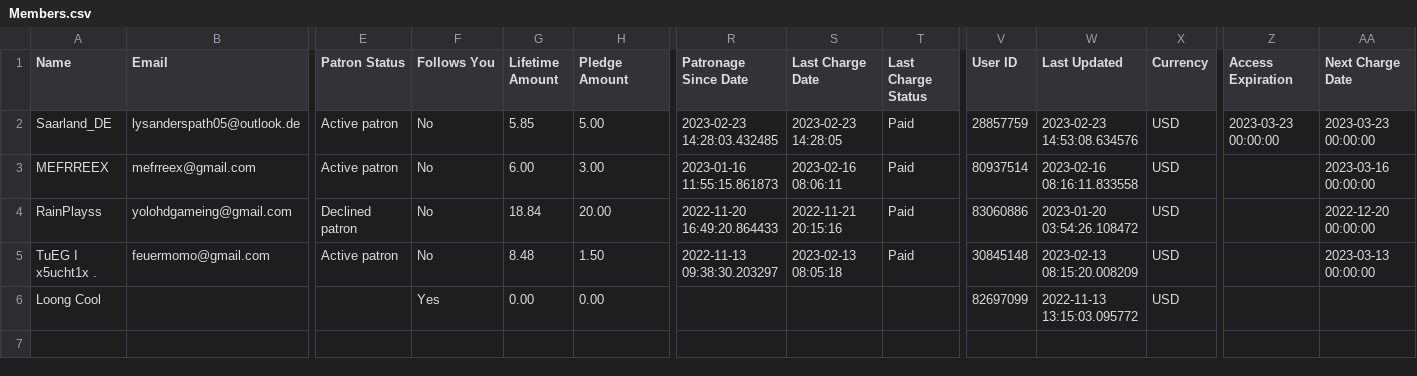
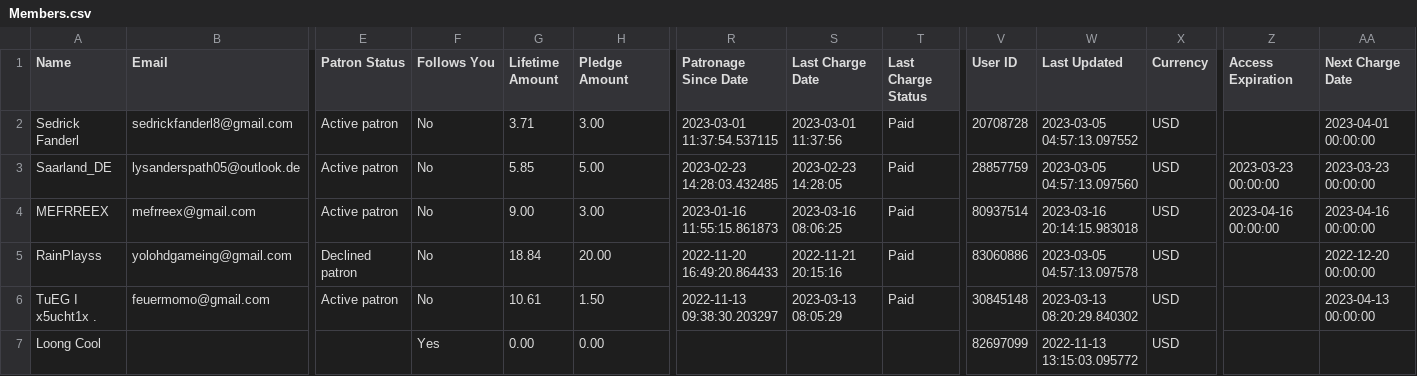
Before and after one commit to PowerNukkitX/PNX-WebAPP, a CSV file: Index/src/main/web/data/Members.csv, drawn as a sheet; only a part is shown, gaps mark what is left out; addresses are those after the commit; rows hold the shown columns only; the diff names each change by its address in the sheet, - before the commit and + after, or states it on an @@ line.

```diff
--- a/Index/src/main/web/data/Members.csv
+++ b/Index/src/main/web/data/Members.csv
+row 2: Sedrick Fanderl | sedrickfanderl8@gmail.com | Active patron | No | 3.71 | 3.00 | 2023-03-01 11:37:54.537115 | 2023-03-01 11:37:56 | Paid | 20708728 | 2023-03-05 04:57:13.097552 | USD |  | 2023-04-01 00:00:00
-W3 (Last Updated): 2023-02-23 14:53:08.634576
+W3 (Last Updated): 2023-03-05 04:57:13.097560
-G4 (Lifetime Amount): 6.00
+G4 (Lifetime Amount): 9.00
-S4 (Last Charge Date): 2023-02-16 08:06:11
+S4 (Last Charge Date): 2023-03-16 08:06:25
-W4 (Last Updated): 2023-02-16 08:16:11.833558
+W4 (Last Updated): 2023-03-16 20:14:15.983018
-Z4 (Access Expiration): (empty)
+Z4 (Access Expiration): 2023-04-16 00:00:00
-AA4 (Next Charge Date): 2023-03-16 00:00:00
+AA4 (Next Charge Date): 2023-04-16 00:00:00
-W5 (Last Updated): 2023-01-20 03:54:26.108472
+W5 (Last Updated): 2023-03-05 04:57:13.097578
-G6 (Lifetime Amount): 8.48
+G6 (Lifetime Amount): 10.61
-S6 (Last Charge Date): 2023-02-13 08:05:18
+S6 (Last Charge Date): 2023-03-13 08:05:29
-W6 (Last Updated): 2023-02-13 08:15:20.008209
+W6 (Last Updated): 2023-03-13 08:20:29.840302
-AA6 (Next Charge Date): 2023-03-13 00:00:00
+AA6 (Next Charge Date): 2023-04-13 00:00:00
```
Also changed, not shown: 2 other files.
